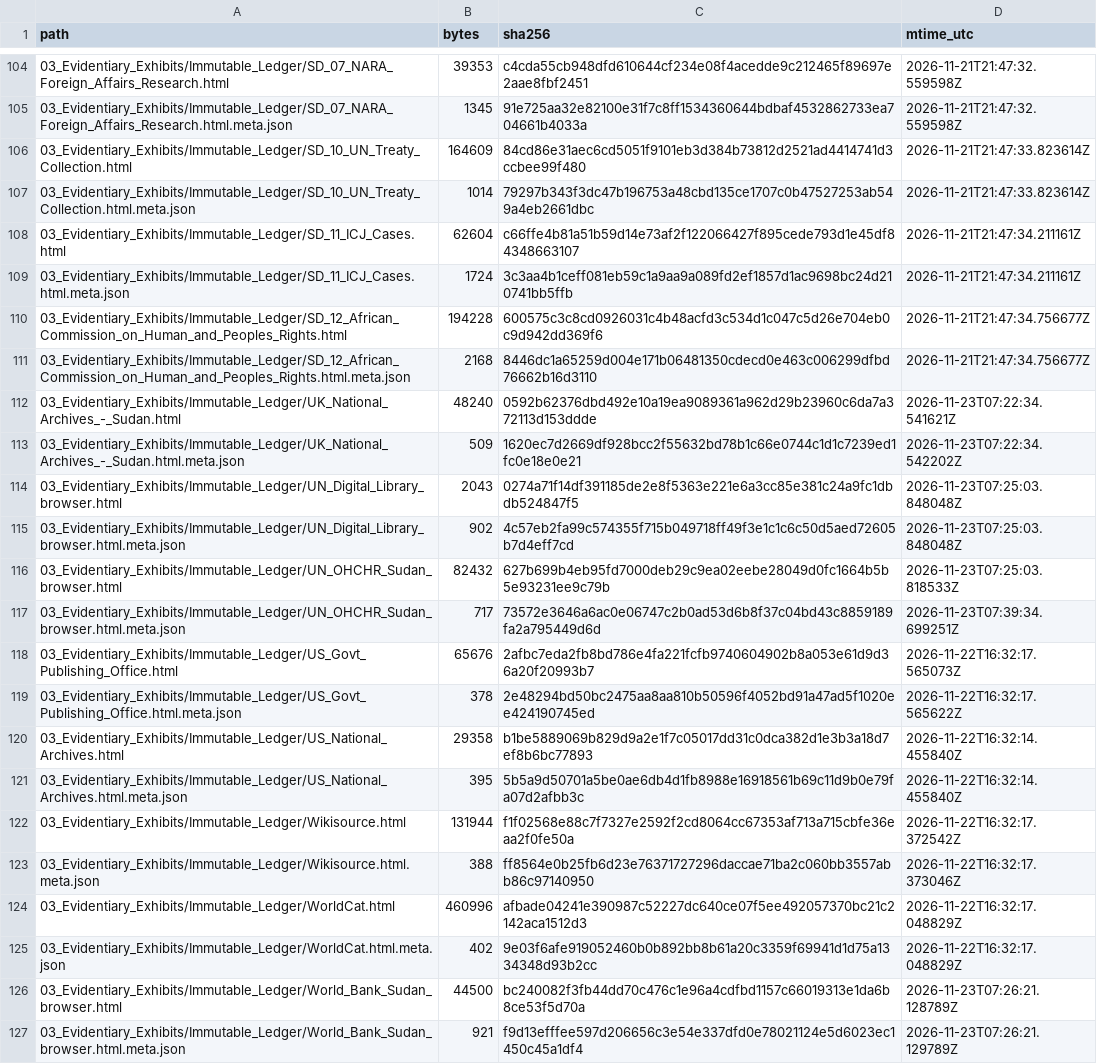
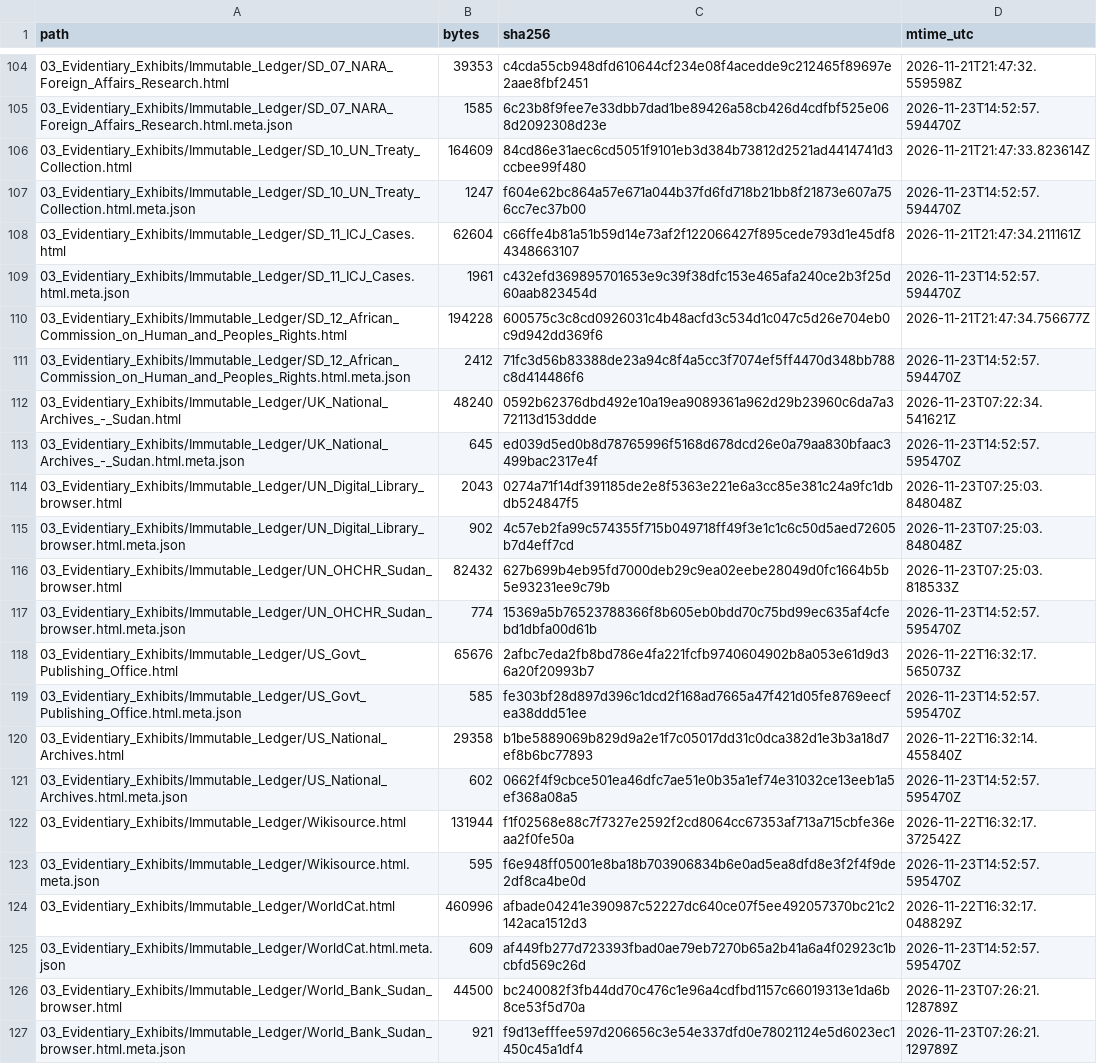
Before and after one commit to GlobalRestitutionAlliance/africa-us-sd-sudan-master-litigation, a CSV file: 99_Archives_and_Manifests/MANIFEST_SHA256.csv, drawn as a sheet; only a part is shown, gaps mark what is left out; the diff covers the shown part only.

```diff
--- a/99_Archives_and_Manifests/MANIFEST_SHA256.csv
+++ b/99_Archives_and_Manifests/MANIFEST_SHA256.csv
@@ -104,11 +104,11 @@ path,bytes,sha256,mtime_utc
 03_Evidentiary_Exhibits/Immutable_Ledger/SD_07_NARA_Foreign_Affairs_Research.html,39353,c4cda55cb948dfd610644cf234e08f4acedde9c212465f89697e2aae8fbf2451,2026-11-21T21:47:32.559598Z
-03_Evidentiary_Exhibits/Immutable_Ledger/SD_07_NARA_Foreign_Affairs_Research.html.meta.json,1345,91e725aa32e82100e31f7c8ff1534360644bdbaf4532862733ea704661b4033a,2026-11-21T21:47:32.559598Z
+03_Evidentiary_Exhibits/Immutable_Ledger/SD_07_NARA_Foreign_Affairs_Research.html.meta.json,1585,6c23b8f9fee7e33dbb7dad1be89426a58cb426d4cdfbf525e068d2092308d23e,2026-11-23T14:52:57.594470Z
 03_Evidentiary_Exhibits/Immutable_Ledger/SD_10_UN_Treaty_Collection.html,164609,84cd86e31aec6cd5051f9101eb3d384b73812d2521ad4414741d3ccbee99f480,2026-11-21T21:47:33.823614Z
-03_Evidentiary_Exhibits/Immutable_Ledger/SD_10_UN_Treaty_Collection.html.meta.json,1014,79297b343f3dc47b196753a48cbd135ce1707c0b47527253ab549a4eb2661dbc,2026-11-21T21:47:33.823614Z
+03_Evidentiary_Exhibits/Immutable_Ledger/SD_10_UN_Treaty_Collection.html.meta.json,1247,f604e62bc864a57e671a044b37fd6fd718b21bb8f21873e607a756cc7ec37b00,2026-11-23T14:52:57.594470Z
 03_Evidentiary_Exhibits/Immutable_Ledger/SD_11_ICJ_Cases.html,62604,c66ffe4b81a51b59d14e73af2f122066427f895cede793d1e45df84348663107,2026-11-21T21:47:34.211161Z
-03_Evidentiary_Exhibits/Immutable_Ledger/SD_11_ICJ_Cases.html.meta.json,1724,3c3aa4b1ceff081eb59c1a9aa9a089fd2ef1857d1ac9698bc24d210741bb5ffb,2026-11-21T21:47:34.211161Z
+03_Evidentiary_Exhibits/Immutable_Ledger/SD_11_ICJ_Cases.html.meta.json,1961,c432efd369895701653e9c39f38dfc153e465afa240ce2b3f25d60aab823454d,2026-11-23T14:52:57.594470Z
 03_Evidentiary_Exhibits/Immutable_Ledger/SD_12_African_Commission_on_Human_and_Peoples_Rights.html,194228,600575c3c8cd0926031c4b48acfd3c534d1c047c5d26e704eb0c9d942dd369f6,2026-11-21T21:47:34.756677Z
-03_Evidentiary_Exhibits/Immutable_Ledger/SD_12_African_Commission_on_Human_and_Peoples_Rights.html.meta.json,2168,8446dc1a65259d004e171b06481350cdecd0e463c006299dfbd76662b16d3110,2026-11-21T21:47:34.756677Z
+03_Evidentiary_Exhibits/Immutable_Ledger/SD_12_African_Commission_on_Human_and_Peoples_Rights.html.meta.json,2412,71fc3d56b83388de23a94c8f4a5cc3f7074ef5ff4470d348bb788c8d414486f6,2026-11-23T14:52:57.594470Z
 03_Evidentiary_Exhibits/Immutable_Ledger/UK_National_Archives_-_Sudan.html,48240,0592b62376dbd492e10a19ea9089361a962d29b23960c6da7a372113d153ddde,2026-11-23T07:22:34.541621Z
-03_Evidentiary_Exhibits/Immutable_Ledger/UK_National_Archives_-_Sudan.html.meta.json,509,1620ec7d2669df928bcc2f55632bd78b1c66e0744c1d1c7239ed1fc0e18e0e21,2026-11-23T07:22:34.542202Z
+03_Evidentiary_Exhibits/Immutable_Ledger/UK_National_Archives_-_Sudan.html.meta.json,645,ed039d5ed0b8d78765996f5168d678dcd26e0a79aa830bfaac3499bac2317e4f,2026-11-23T14:52:57.595470Z
 03_Evidentiary_Exhibits/Immutable_Ledger/UN_Digital_Library_browser.html,2043,0274a71f14df391185de2e8f5363e221e6a3cc85e381c24a9fc1dbdb524847f5,2026-11-23T07:25:03.848048Z
@@ -116,11 +116,11 @@ path,bytes,sha256,mtime_utc
 03_Evidentiary_Exhibits/Immutable_Ledger/UN_OHCHR_Sudan_browser.html,82432,627b699b4eb95fd7000deb29c9ea02eebe28049d0fc1664b5b5e93231ee9c79b,2026-11-23T07:25:03.818533Z
-03_Evidentiary_Exhibits/Immutable_Ledger/UN_OHCHR_Sudan_browser.html.meta.json,717,73572e3646a6ac0e06747c2b0ad53d6b8f37c04bd43c8859189fa2a795449d6d,2026-11-23T07:39:34.699251Z
+03_Evidentiary_Exhibits/Immutable_Ledger/UN_OHCHR_Sudan_browser.html.meta.json,774,15369a5b76523788366f8b605eb0bdd70c75bd99ec635af4cfebd1dbfa00d61b,2026-11-23T14:52:57.595470Z
 03_Evidentiary_Exhibits/Immutable_Ledger/US_Govt_Publishing_Office.html,65676,2afbc7eda2fb8bd786e4fa221fcfb9740604902b8a053e61d9d36a20f20993b7,2026-11-22T16:32:17.565073Z
-03_Evidentiary_Exhibits/Immutable_Ledger/US_Govt_Publishing_Office.html.meta.json,378,2e48294bd50bc2475aa8aa810b50596f4052bd91a47ad5f1020ee424190745ed,2026-11-22T16:32:17.565622Z
+03_Evidentiary_Exhibits/Immutable_Ledger/US_Govt_Publishing_Office.html.meta.json,585,fe303bf28d897d396c1dcd2f168ad7665a47f421d05fe8769eecfea38ddd51ee,2026-11-23T14:52:57.595470Z
 03_Evidentiary_Exhibits/Immutable_Ledger/US_National_Archives.html,29358,b1be5889069b829d9a2e1f7c05017dd31c0dca382d1e3b3a18d7ef8b6bc77893,2026-11-22T16:32:14.455840Z
-03_Evidentiary_Exhibits/Immutable_Ledger/US_National_Archives.html.meta.json,395,5b5a9d50701a5be0ae6db4d1fb8988e16918561b69c11d9b0e79fa07d2afbb3c,2026-11-22T16:32:14.455840Z
+03_Evidentiary_Exhibits/Immutable_Ledger/US_National_Archives.html.meta.json,602,0662f4f9cbce501ea46dfc7ae51e0b35a1ef74e31032ce13eeb1a5ef368a08a5,2026-11-23T14:52:57.595470Z
 03_Evidentiary_Exhibits/Immutable_Ledger/Wikisource.html,131944,f1f02568e88c7f7327e2592f2cd8064cc67353af713a715cbfe36eaa2f0fe50a,2026-11-22T16:32:17.372542Z
-03_Evidentiary_Exhibits/Immutable_Ledger/Wikisource.html.meta.json,388,ff8564e0b25fb6d23e76371727296daccae71ba2c060bb3557abb86c97140950,2026-11-22T16:32:17.373046Z
+03_Evidentiary_Exhibits/Immutable_Ledger/Wikisource.html.meta.json,595,f6e948ff05001e8ba18b703906834b6e0ad5ea8dfd8e3f2f4f9de2df8ca4be0d,2026-11-23T14:52:57.595470Z
 03_Evidentiary_Exhibits/Immutable_Ledger/WorldCat.html,460996,afbade04241e390987c52227dc640ce07f5ee492057370bc21c2142aca1512d3,2026-11-22T16:32:17.048829Z
-03_Evidentiary_Exhibits/Immutable_Ledger/WorldCat.html.meta.json,402,9e03f6afe919052460b0b892bb8b61a20c3359f69941d1d75a1334348d93b2cc,2026-11-22T16:32:17.048829Z
+03_Evidentiary_Exhibits/Immutable_Ledger/WorldCat.html.meta.json,609,af449fb277d723393fbad0ae79eb7270b65a2b41a6a4f02923c1bcbfd569c26d,2026-11-23T14:52:57.595470Z
 03_Evidentiary_Exhibits/Immutable_Ledger/World_Bank_Sudan_browser.html,44500,bc240082f3fb44dd70c476c1e96a4cdfbd1157c66019313e1da6b8ce53f5d70a,2026-11-23T07:26:21.128789Z
```
Also changed, not shown: 47 edited cells elsewhere in this file, 03_Evidentiary_Exhibits/Immutable_Ledger/HARVEST_INTAKE_LOG.csv, 99_Archives_and_Manifests/PENDING_RECAPTURE_REGISTER.csv, 24 other files.
